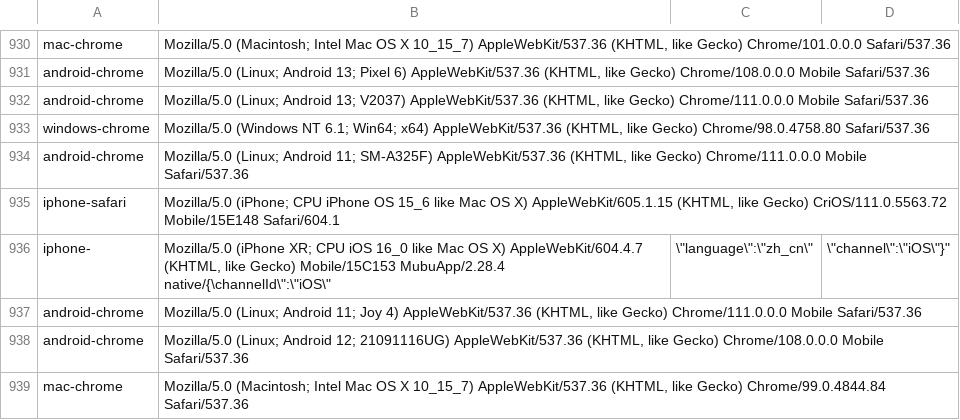
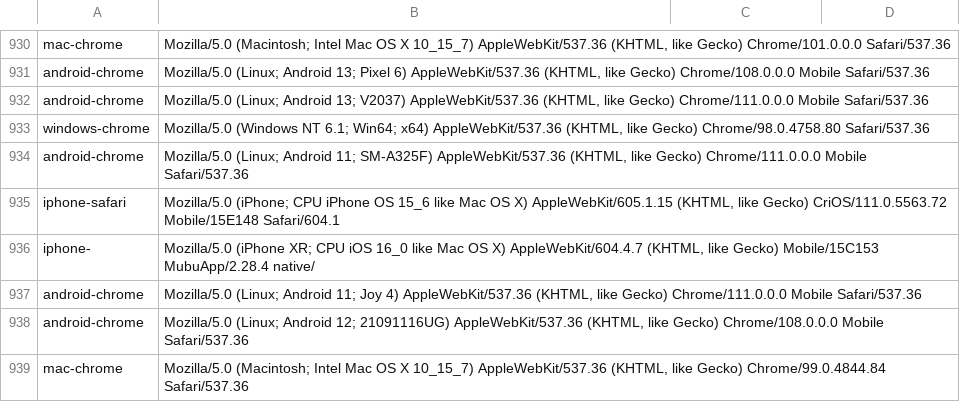
Before and after one commit to lizongying/go-crawler, a CSV file: static/devices.csv, drawn as a sheet; only a part is shown, gaps mark what is left out.

```diff
--- a/static/devices.csv
+++ b/static/devices.csv
@@ -935,3 +935,3 @@ android-chrome,"Mozilla/5.0 (Linux; Android 11; SM-A325F) AppleWebKit/537.36 (KH
 iphone-safari,"Mozilla/5.0 (iPhone; CPU iPhone OS 15_6 like Mac OS X) AppleWebKit/605.1.15 (KHTML, like Gecko) CriOS/111.0.5563.72 Mobile/15E148 Safari/604.1"
-iphone-,"Mozilla/5.0 (iPhone XR; CPU iOS 16_0 like Mac OS X) AppleWebKit/604.4.7 (KHTML, like Gecko) Mobile/15C153 MubuApp/2.28.4 native/{\"channelId\":\"iOS\",\"language\":\"zh_cn\",\"channel\":\"iOS\"}"
+iphone-,"Mozilla/5.0 (iPhone XR; CPU iOS 16_0 like Mac OS X) AppleWebKit/604.4.7 (KHTML, like Gecko) Mobile/15C153 MubuApp/2.28.4 native/"
 android-chrome,"Mozilla/5.0 (Linux; Android 11; Joy 4) AppleWebKit/537.36 (KHTML, like Gecko) Chrome/111.0.0.0 Mobile Safari/537.36"
```
Also changed, not shown: 17 other files.
